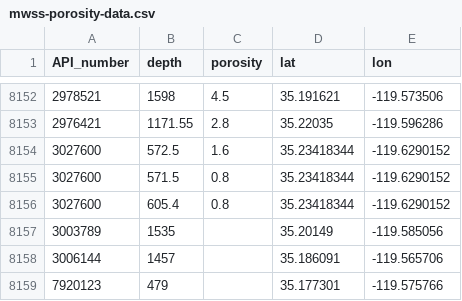
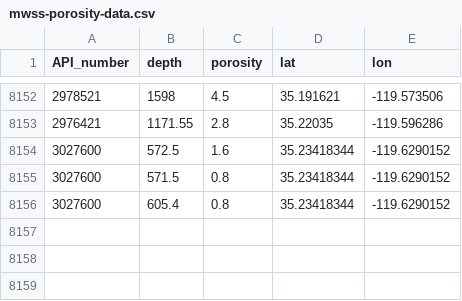
Before and after one commit to mjstephens-usgs/data, a CSV file: mwss-porosity-data.csv, drawn as a sheet; only a part is shown, gaps mark what is left out.

Commit message:
killed nans

```diff
--- a/mwss-porosity-data.csv
+++ b/mwss-porosity-data.csv
@@ -8156,4 +8156 @@ API_number,depth,porosity,lat,lon
 3027600,605.4,0.8,35.23418344,-119.6290152
-3003789,1535,,35.20149,-119.585056
-3006144,1457,,35.186091,-119.565706
-7920123,479,,35.177301,-119.575766
```
